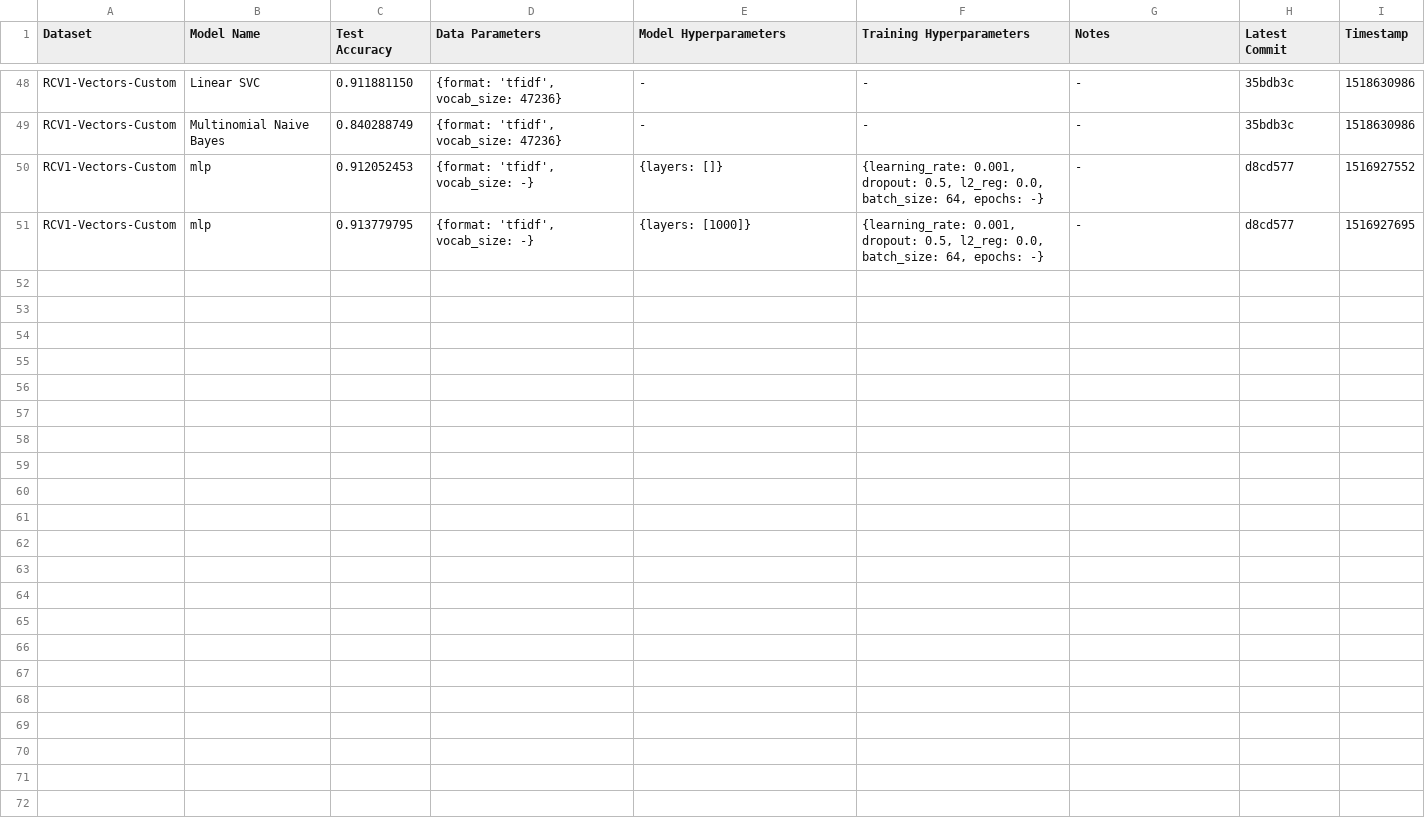
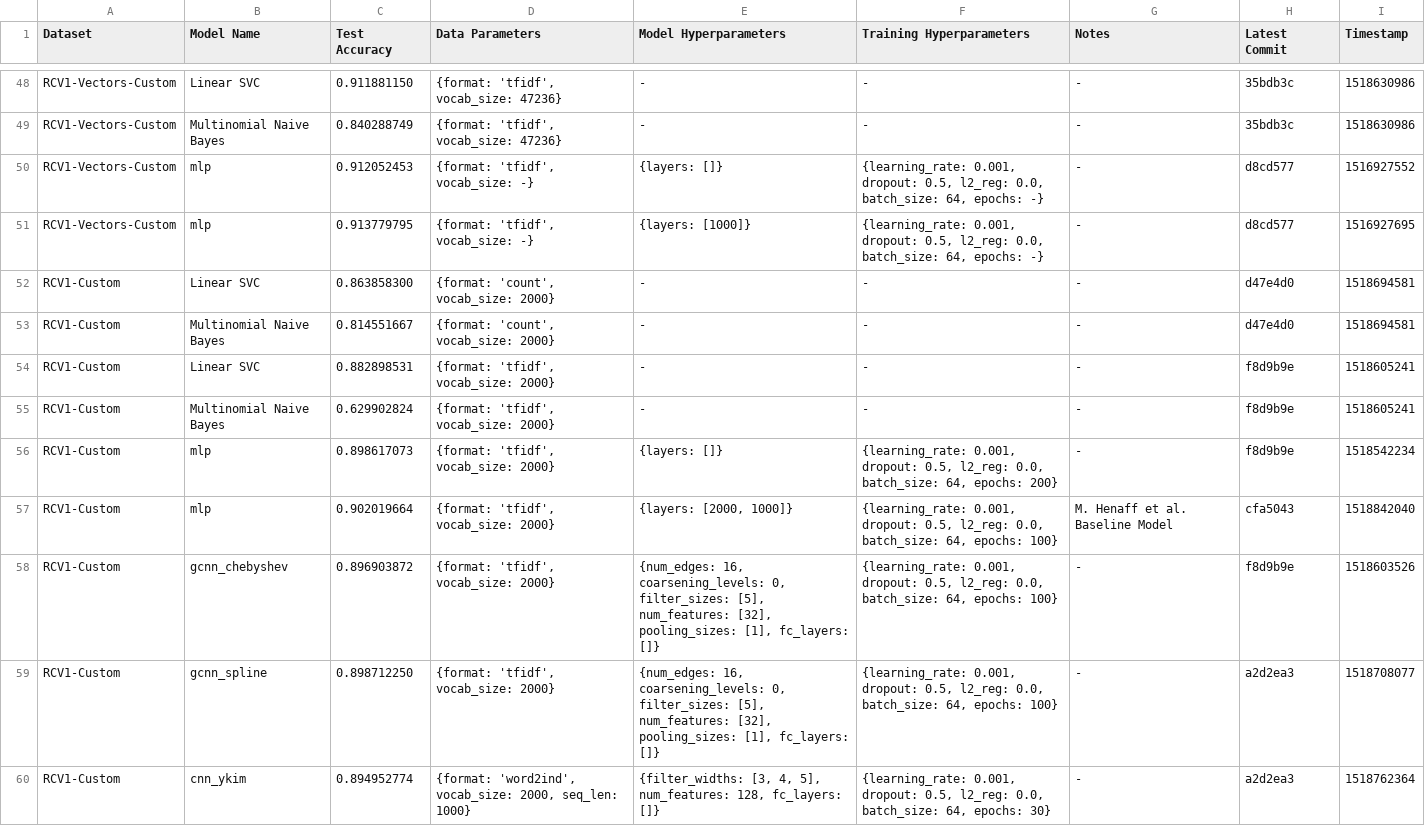
Before and after one commit to SuyashLakhotia/TextCategorization, a CSV file: results.csv, drawn as a sheet; only a part is shown, gaps mark what is left out.

Commit message:
Added Results from RCV1-Custom Runs

```diff
--- a/results.csv
+++ b/results.csv
@@ -51 +51,10 @@
 "RCV1-Vectors-Custom","mlp","0.913779795","{format: 'tfidf', vocab_size: -}","{layers: [1000]}","{learning_rate: 0.001, dropout: 0.5, l2_reg: 0.0, batch_size: 64, epochs: -}","-","d8cd577","1516927695"
+"RCV1-Custom","Linear SVC","0.863858300","{format: 'count', vocab_size: 2000}","-","-","-","d47e4d0","1518694581"
+"RCV1-Custom","Multinomial Naive Bayes","0.814551667","{format: 'count', vocab_size: 2000}","-","-","-","d47e4d0","1518694581"
+"RCV1-Custom","Linear SVC","0.882898531","{format: 'tfidf', vocab_size: 2000}","-","-","-","f8d9b9e","1518605241"
+"RCV1-Custom","Multinomial Naive Bayes","0.629902824","{format: 'tfidf', vocab_size: 2000}","-","-","-","f8d9b9e","1518605241"
+"RCV1-Custom","mlp","0.898617073","{format: 'tfidf', vocab_size: 2000}","{layers: []}","{learning_rate: 0.001, dropout: 0.5, l2_reg: 0.0, batch_size: 64, epochs: 200}","-","f8d9b9e","1518542234"
+"RCV1-Custom","mlp","0.902019664","{format: 'tfidf', vocab_size: 2000}","{layers: [2000, 1000]}","{learning_rate: 0.001, dropout: 0.5, l2_reg: 0.0, batch_size: 64, epochs: 100}","M. Henaff et al. Baseline Model","cfa5043","1518842040"
+"RCV1-Custom","gcnn_chebyshev","0.896903872","{format: 'tfidf', vocab_size: 2000}","{num_edges: 16, coarsening_levels: 0, filter_sizes: [5], num_features: [32], pooling_sizes: [1], fc_layers: []}","{learning_rate: 0.001, dropout: 0.5, l2_reg: 0.0, batch_size: 64, epochs: 100}","-","f8d9b9e","1518603526"
+"RCV1-Custom","gcnn_spline","0.898712250","{format: 'tfidf', vocab_size: 2000}","{num_edges: 16, coarsening_levels: 0, filter_sizes: [5], num_features: [32], pooling_sizes: [1], fc_layers: []}","{learning_rate: 0.001, dropout: 0.5, l2_reg: 0.0, batch_size: 64, epochs: 100}","-","a2d2ea3","1518708077"
+"RCV1-Custom","cnn_ykim","0.894952774","{format: 'word2ind', vocab_size: 2000, seq_len: 1000}","{filter_widths: [3, 4, 5], num_features: 128, fc_layers: []}","{learning_rate: 0.001, dropout: 0.5, l2_reg: 0.0, batch_size: 64, epochs: 30}","-","a2d2ea3","1518762364"
```
